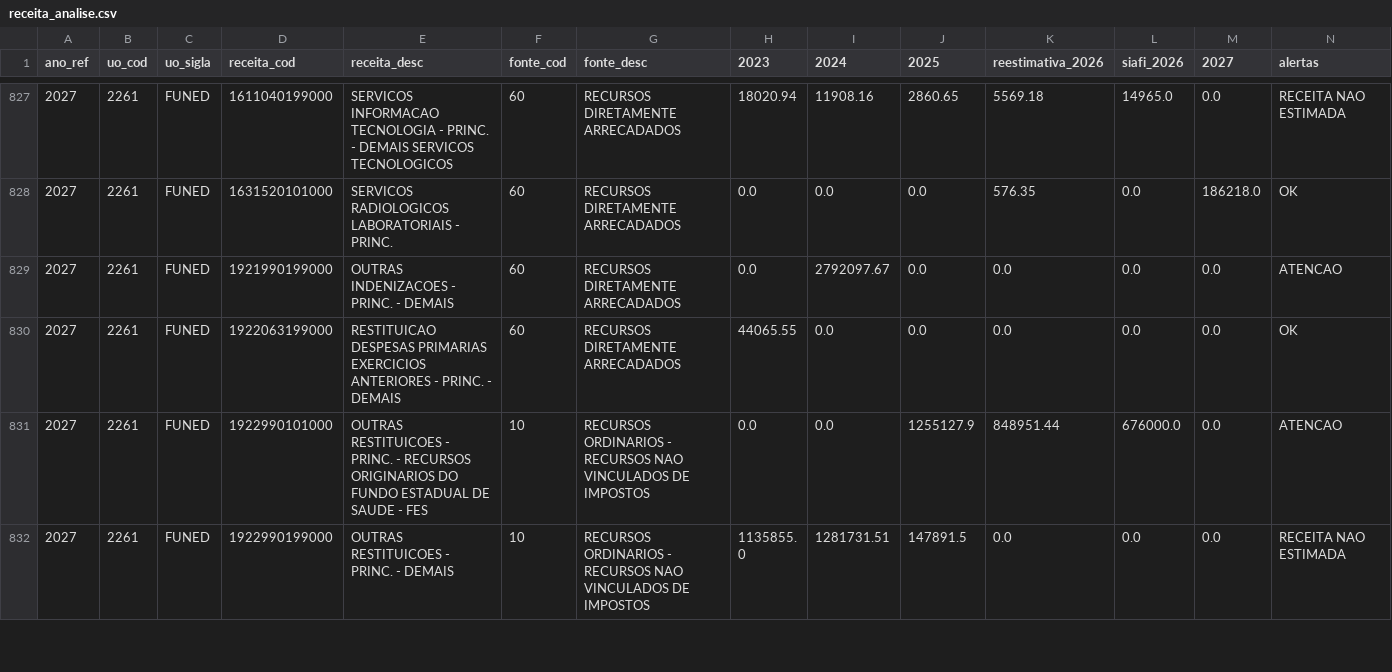
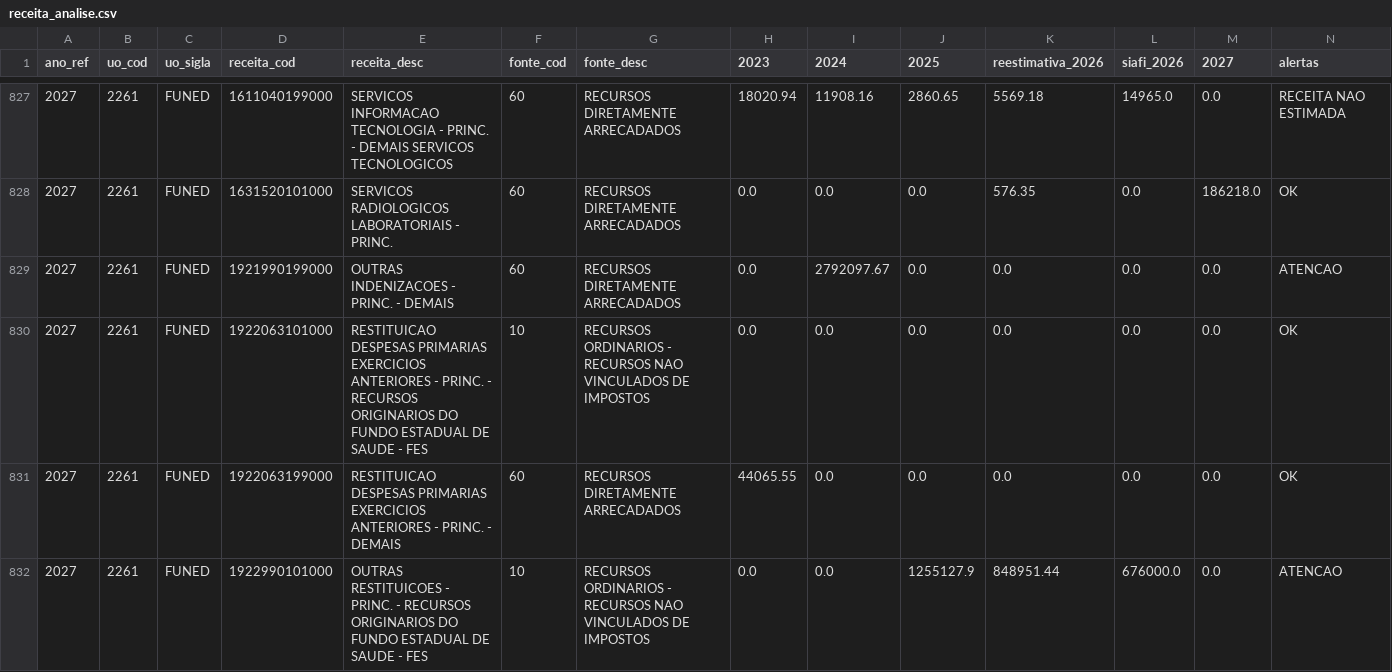
Before and after one commit to splor-mg/painel-ldo, a CSV file: data/receita_analise.csv, drawn as a sheet; only a part is shown, gaps mark what is left out; the shorter side is filled out with more unchanged rows.

```diff
--- a/data/receita_analise.csv
+++ b/data/receita_analise.csv
@@ -829,2 +829,3 @@ ano_ref,uo_cod,uo_sigla,receita_cod,receita_desc,fonte_cod,fonte_desc,2023,2024,
 2027,2261,FUNED,1921990199000,OUTRAS INDENIZACOES - PRINC. - DEMAIS,60,RECURSOS DIRETAMENTE ARRECADADOS,0.0,2792097.67,0.0,0.0,0.0,0.0,ATENCAO
+2027,2261,FUNED,1922063101000,RESTITUICAO DESPESAS PRIMARIAS EXERCICIOS ANTERIORES - PRINC. - RECURSOS ORIGINARIOS DO FUNDO ESTADUAL DE SAUDE - FES,10,RECURSOS ORDINARIOS - RECURSOS NAO VINCULADOS DE IMPOSTOS,0.0,0.0,0.0,0.0,0.0,0.0,OK
 2027,2261,FUNED,1922063199000,RESTITUICAO DESPESAS PRIMARIAS EXERCICIOS ANTERIORES - PRINC. - DEMAIS,60,RECURSOS DIRETAMENTE ARRECADADOS,44065.55,0.0,0.0,0.0,0.0,0.0,OK
```
Also changed, not shown: 3 other files.
